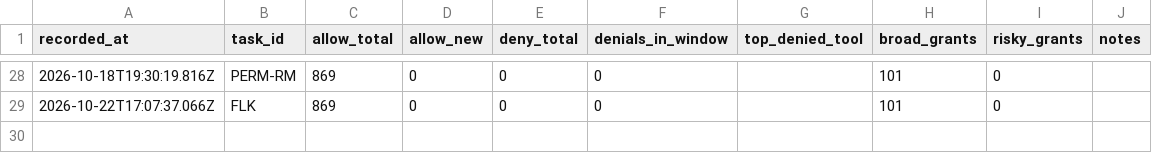
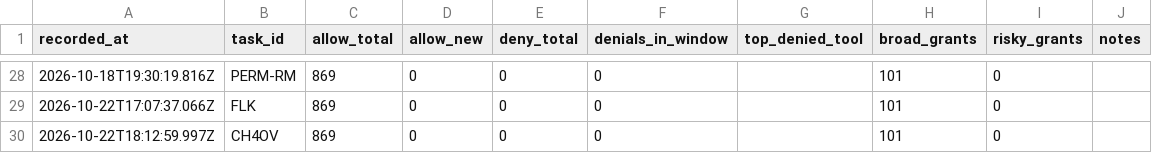
Before and after one commit to ShubhamKr07/network-optimization-studio, a CSV file: docs/superpowers/metrics/permissions.csv, drawn as a sheet; only a part is shown, gaps mark what is left out.

```diff
--- a/docs/superpowers/metrics/permissions.csv
+++ b/docs/superpowers/metrics/permissions.csv
@@ -29 +29,2 @@ recorded_at,task_id,allow_total,allow_new,deny_total,denials_in_window,top_denie
 2026-10-22T17:07:37.066Z,FLK,869,0,0,0,,101,0,
+2026-10-22T18:12:59.997Z,CH4OV,869,0,0,0,,101,0,
```
Also changed, not shown: docs/superpowers/metrics/failures.csv, docs/superpowers/metrics/tasks.csv.
